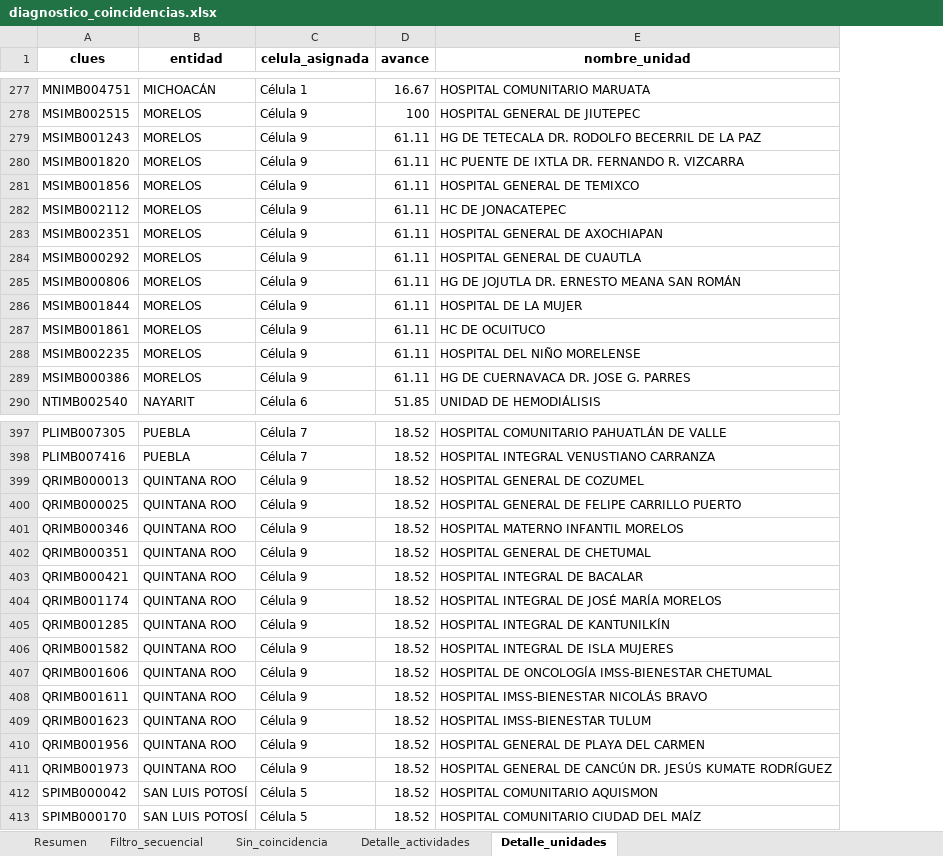
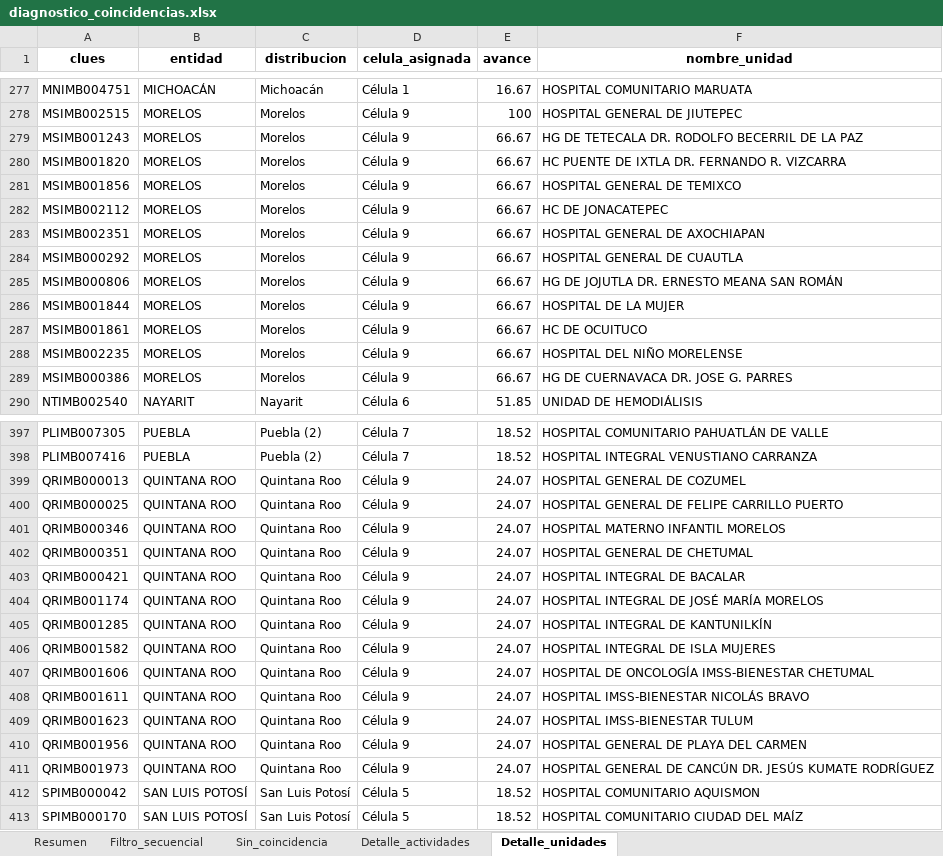
Before and after one commit to DanielJimenezA/avance_celulas_eds, an Excel workbook: data/diagnostico_coincidencias.xlsx, sheet Detalle_unidades, drawn as a sheet; only a part is shown, gaps mark what is left out; values as stored, in another font and other column widths than the file's, no borders; addresses are those after the commit; the diff covers the shown part only; the diff names each change by its address in the sheet, - before the commit and + after, or states it on an @@ line.

Commit message:
refactor(build): integrar cálculo de avances por distribución
- Cambia la estrategia de correspondencia de cronograma de entidad a distribución.
- Implementa búsqueda por CÉLULA ASIGNADA + DISTRIBUCIÓN.
- Corrige el cálculo de avance de las actividades del Gantt.
- Actualiza las reglas de negocio para el mapeo entre cronograma y unidades.
- Mejora la normalización de datos y porcentajes de avance.
- Corrige el diagnóstico de coincidencias y la generación de metadata.
- Optimiza la generación de actividades y reportes para el tablero.

```diff
--- a/data/diagnostico_coincidencias.xlsx (sheet Detalle_unidades)
+++ b/data/diagnostico_coincidencias.xlsx (sheet Detalle_unidades)
+column C (distribucion), rows 277-290: Michoacán | Morelos | Morelos | Morelos | Morelos | Morelos | Morelos | Morelos | Morelos | Morelos | Morelos | Morelos | Morelos | Nayarit; rows 397-413: Puebla (2) | Puebla (2) | Quintana Roo | Quintana Roo | Quintana Roo | Quintana Roo | Quintana Roo | Quintana Roo | Quintana Roo | Quintana Roo | Quintana Roo | Quintana Roo | Quintana Roo | Quintana Roo | Quintana Roo | San Luis Potosí | San Luis Potosí
-E279:E289 (avance): 61.11
+E279:E289 (avance): 66.67
-E399:E411 (avance): 18.52
+E399:E411 (avance): 24.07
```
Also changed, not shown: 22 edited cells elsewhere in this sheet, sheet Detalle_actividades, sheet Sin_coincidencia, sheet Filtro_secuencial, sheet Resumen, 6 other files.
